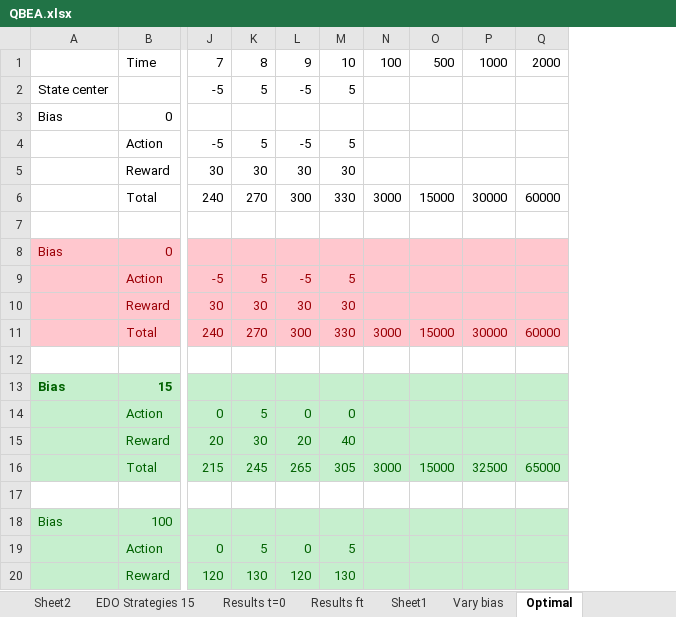
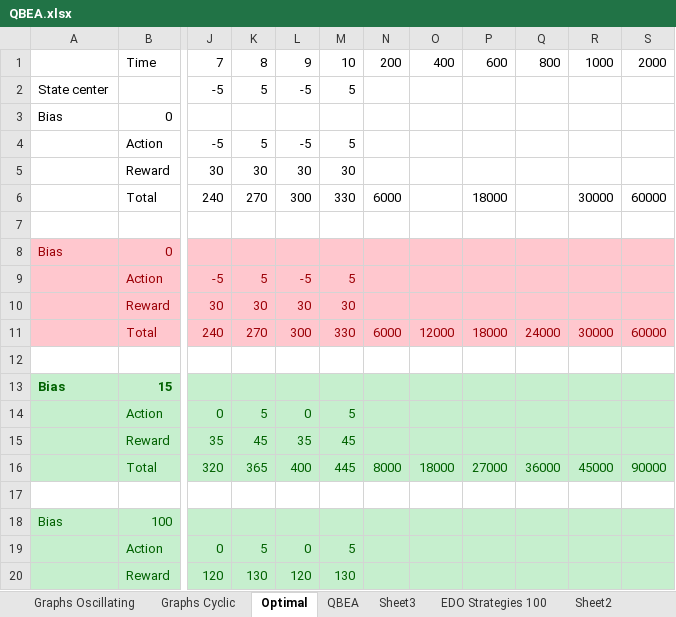
Before and after one commit to amansoni/sdmp, an Excel workbook: docs/QBEA.xlsx, sheet Optimal, drawn as a sheet; only a part is shown, gaps mark what is left out; values as stored, in another font and other column widths than the file's, no borders; removed rows and columns are numbered as before the commit, all else as after; rows hold the shown columns only; the diff names each change by its address in the sheet, - before the commit and + after, or states it on an @@ line.

Commit message:
QBEA updates Q-Values on taking action. Updated graphs

```diff
--- a/docs/QBEA.xlsx (sheet Optimal)
+++ b/docs/QBEA.xlsx (sheet Optimal)
+sheet tab: Graphs Oscillating
+sheet tab: Graphs Cyclic
@@ sheet tab order changed: Graphs Oscillating | Graphs Cyclic | Optimal | QBEA | Sheet3 | EDO Strategies 100 | Sheet2 @@
-column N, rows 1-11: 100 |  |  |  |  | 3000 |  |  |  |  | 3000
-column O, rows 1-11: 500 |  |  |  |  | 15000 |  |  |  |  | 15000
+column N, rows 1-11: 200 |  |  |  |  | 6000 |  |  |  |  | 6000
+column O, rows 1-11: 400 |  |  |  |  |  |  |  |  |  | 12000
+column P, rows 1-11: 600 |  |  |  |  | 18000 |  |  |  |  | 18000
+column Q, rows 1-11: 800 |  |  |  |  |  |  |  |  |  | 24000
-M14: 0
+M14: 5
-row 15:  | Reward | 20 | 30 | 20 | 40
-row 16:  | Total | 215 | 245 | 265 | 305 | 3000 | 15000 | 32500 | 65000
+row 15:  | Reward | 35 | 45 | 35 | 45
+row 16:  | Total | 320 | 365 | 400 | 445 | 8000 | 18000 | 27000 | 36000 | 45000 | 90000
```
Also changed, not shown: formulas that keep their value, charts or pictures, 1 other file.
